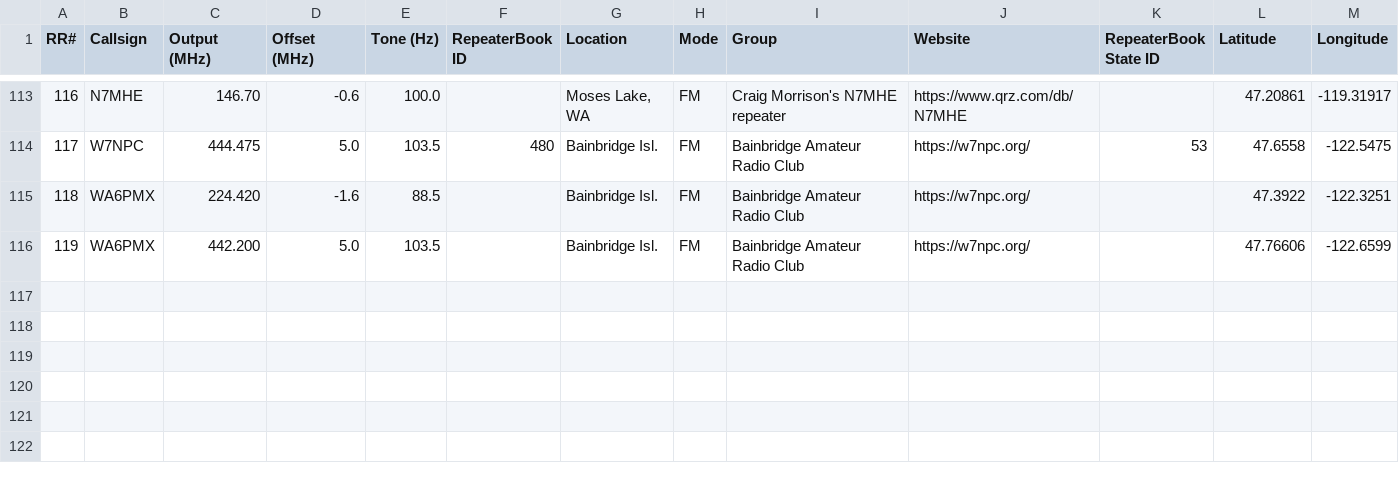
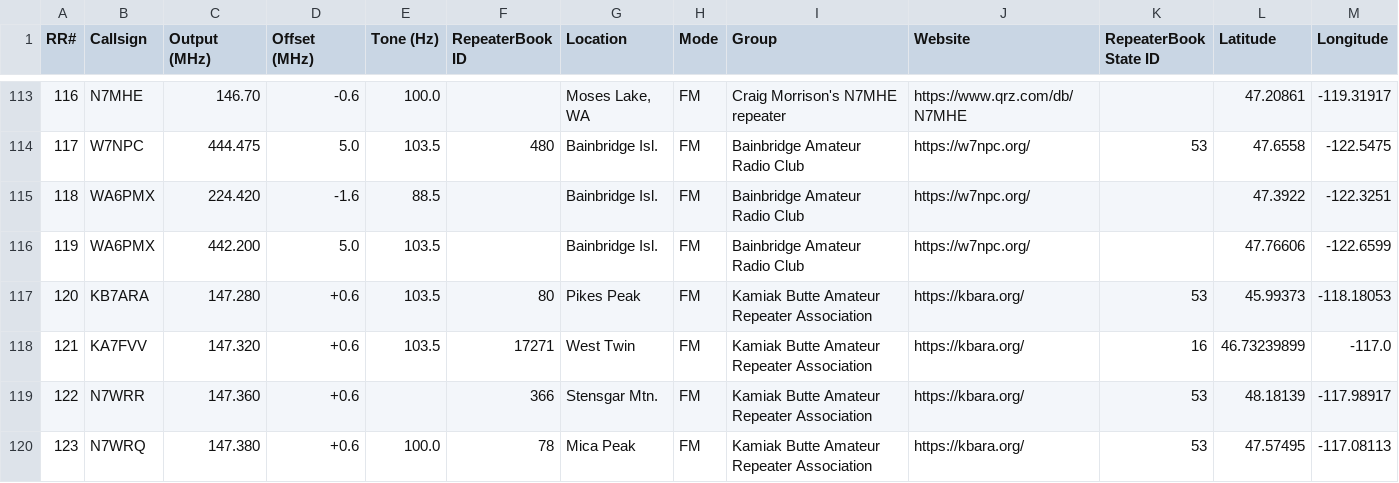
Before and after one commit to QCaudron/repeater_roundabout, a CSV file: assets/programming_files/all_rr_frequencies.csv, drawn as a sheet; only a part is shown, gaps mark what is left out; the diff names each change by its address in the sheet, - before the commit and + after, or states it on an @@ line.

Commit message:
Add KBARA repeaters

```diff
--- a/assets/programming_files/all_rr_frequencies.csv
+++ b/assets/programming_files/all_rr_frequencies.csv
+row 117: 120 | KB7ARA | 147.280 | +0.6 | 103.5 | 80 | Pikes Peak | FM | Kamiak Butte Amateur Repeater Association | https://kbara.org/ | 53 | 45.99373 | -118.18053
+row 118: 121 | KA7FVV | 147.320 | +0.6 | 103.5 | 17271 | West Twin | FM | Kamiak Butte Amateur Repeater Association | https://kbara.org/ | 16 | 46.73239899 | -117.0
+row 119: 122 | N7WRR | 147.360 | +0.6 |  | 366 | Stensgar Mtn. | FM | Kamiak Butte Amateur Repeater Association | https://kbara.org/ | 53 | 48.18139 | -117.98917
+row 120: 123 | N7WRQ | 147.380 | +0.6 | 100.0 | 78 | Mica Peak | FM | Kamiak Butte Amateur Repeater Association | https://kbara.org/ | 53 | 47.57495 | -117.08113
```
Also changed, not shown: assets/programming_files/rr_frequencies.csv, 6 other files.
